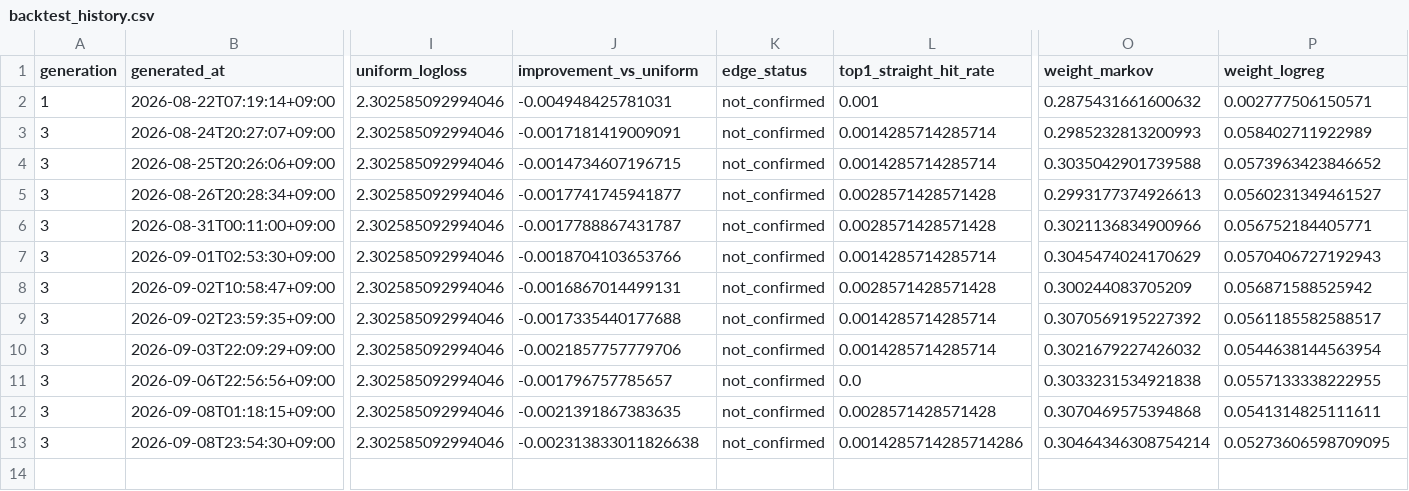
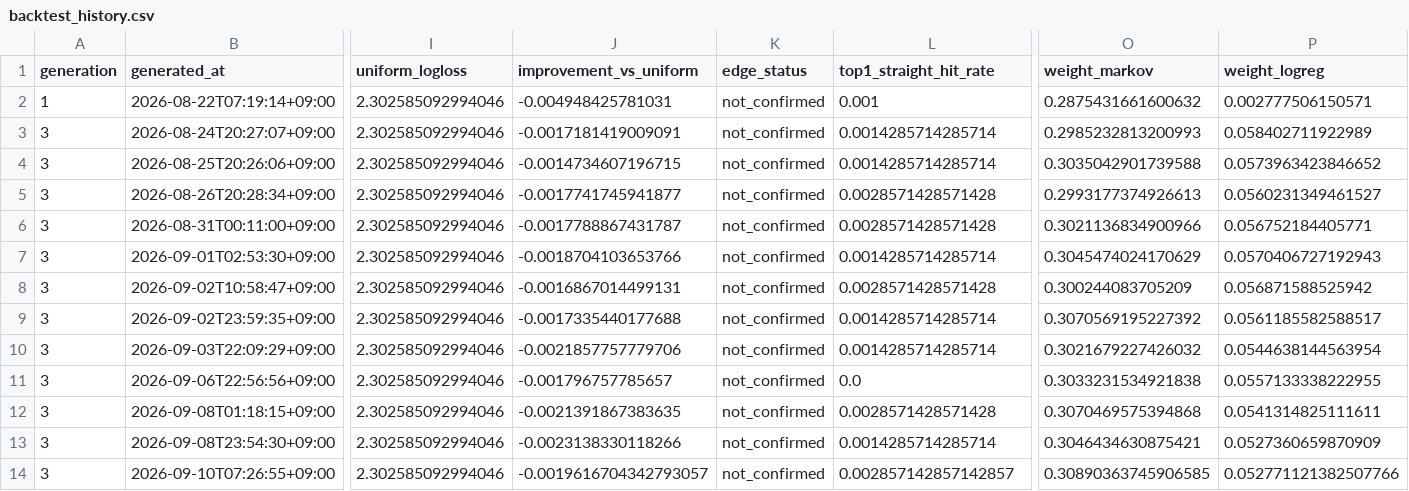
Before and after one commit to Joker7822/Numbers3, a CSV file: backtests/backtest_history.csv, drawn as a sheet; only a part is shown, gaps mark what is left out; rows hold the shown columns only; the diff names each change by its address in the sheet, - before the commit and + after, or states it on an @@ line.

```diff
--- a/backtests/backtest_history.csv
+++ b/backtests/backtest_history.csv
-J13 (improvement_vs_uniform): -0.002313833011826638
+J13 (improvement_vs_uniform): -0.0023138330118266
-L13 (top1_straight_hit_rate): 0.0014285714285714286
+L13 (top1_straight_hit_rate): 0.0014285714285714
-O13 (weight_markov): 0.30464346308754214
+O13 (weight_markov): 0.3046434630875421
-P13 (weight_logreg): 0.05273606598709095
+P13 (weight_logreg): 0.0527360659870909
+row 14: 3 | 2026-09-10T07:26:55+09:00 | 2.302585092994046 | -0.0019616704342793057 | not_confirmed | 0.002857142857142857 | 0.30890363745906585 | 0.052771121382507766
```
Also changed, not shown: backtests/champion_replay/replay_history.csv, 9 other files.
